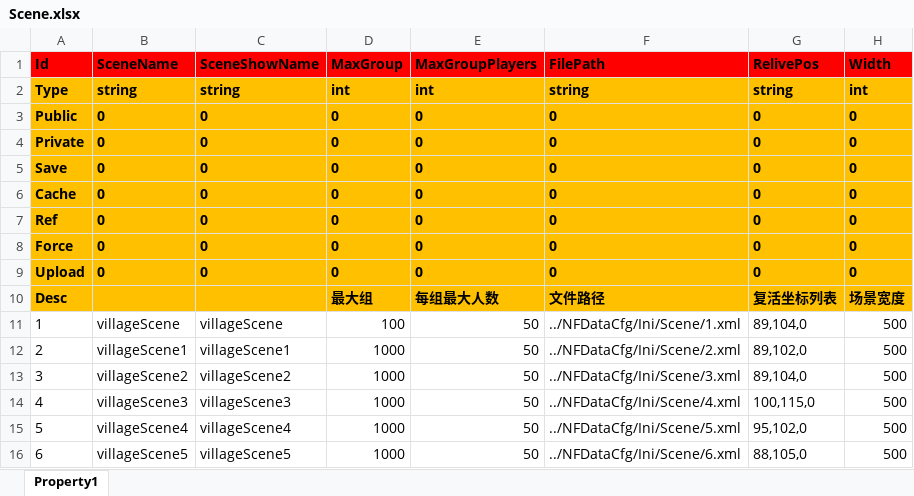
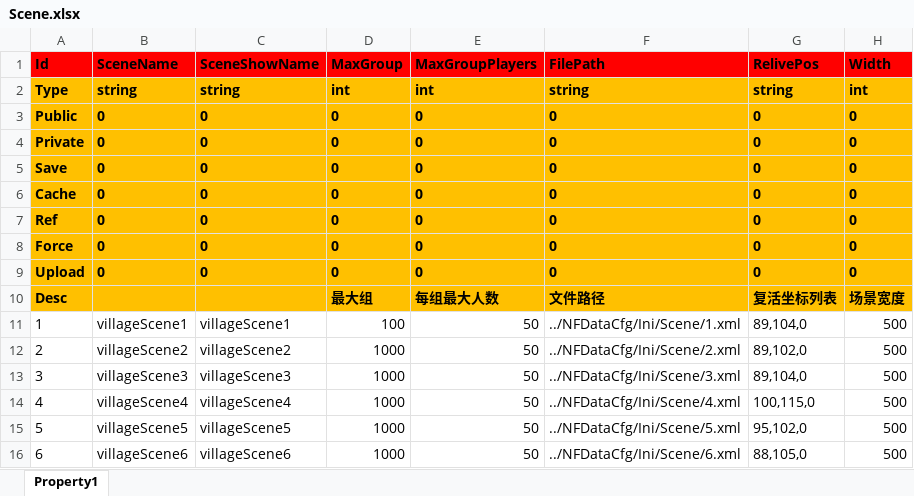
Before and after one commit to hu-81/NoahGameFramee, an Excel workbook: _Out/NFDataCfg/Excel/Scene.xlsx, sheet Property1, drawn as a sheet; only a part is shown; values as stored, in another font and other column widths than the file's, no borders; the diff names each change by its address in the sheet, - before the commit and + after, or states it on an @@ line.

```diff
--- a/_Out/NFDataCfg/Excel/Scene.xlsx (sheet Property1)
+++ b/_Out/NFDataCfg/Excel/Scene.xlsx (sheet Property1)
-B11 (SceneName): villageScene
+B11 (SceneName): villageScene1
-C11 (SceneShowName): villageScene
+C11 (SceneShowName): villageScene1
-B12 (SceneName): villageScene1
+B12 (SceneName): villageScene2
-C12 (SceneShowName): villageScene1
+C12 (SceneShowName): villageScene2
-B13 (SceneName): villageScene2
+B13 (SceneName): villageScene3
-C13 (SceneShowName): villageScene2
+C13 (SceneShowName): villageScene3
-B14 (SceneName): villageScene3
+B14 (SceneName): villageScene4
-C14 (SceneShowName): villageScene3
+C14 (SceneShowName): villageScene4
-B15 (SceneName): villageScene4
+B15 (SceneName): villageScene5
-C15 (SceneShowName): villageScene4
+C15 (SceneShowName): villageScene5
-B16 (SceneName): villageScene5
+B16 (SceneName): villageScene6
-C16 (SceneShowName): villageScene5
+C16 (SceneShowName): villageScene6
```
Also changed, not shown: _Out/NFDataCfg/Excel/NPC.xlsx, 6 other files.
